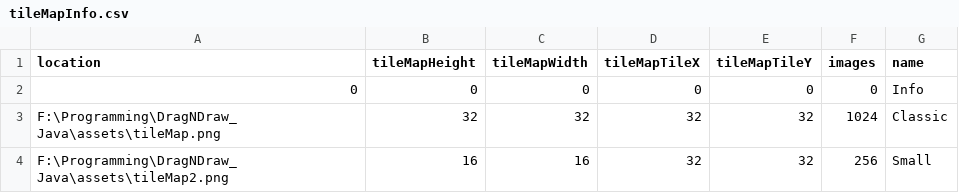
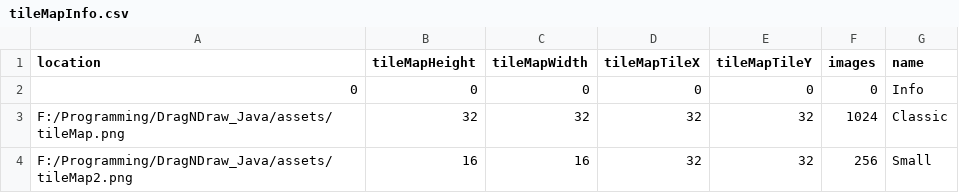
Before and after one commit to wawa1474/Drag-N-Draw-Java, a CSV file: assets/tileMapInfo.csv, drawn as a sheet.

```diff
--- a/assets/tileMapInfo.csv
+++ b/assets/tileMapInfo.csv
@@ -2,3 +2,3 @@ location,tileMapHeight,tileMapWidth,tileMapTileX,tileMapTileY,images,name
 0,0,0,0,0,0,Info
-F:\Programming\DragNDraw_Java\assets\tileMap.png,32,32,32,32,1024,Classic
-F:\Programming\DragNDraw_Java\assets\tileMap2.png,16,16,32,32,256,Small
+F:/Programming/DragNDraw_Java/assets/tileMap.png,32,32,32,32,1024,Classic
+F:/Programming/DragNDraw_Java/assets/tileMap2.png,16,16,32,32,256,Small
```
Also changed, not shown: Map1.csv, Map2.csv, 1 other file.
